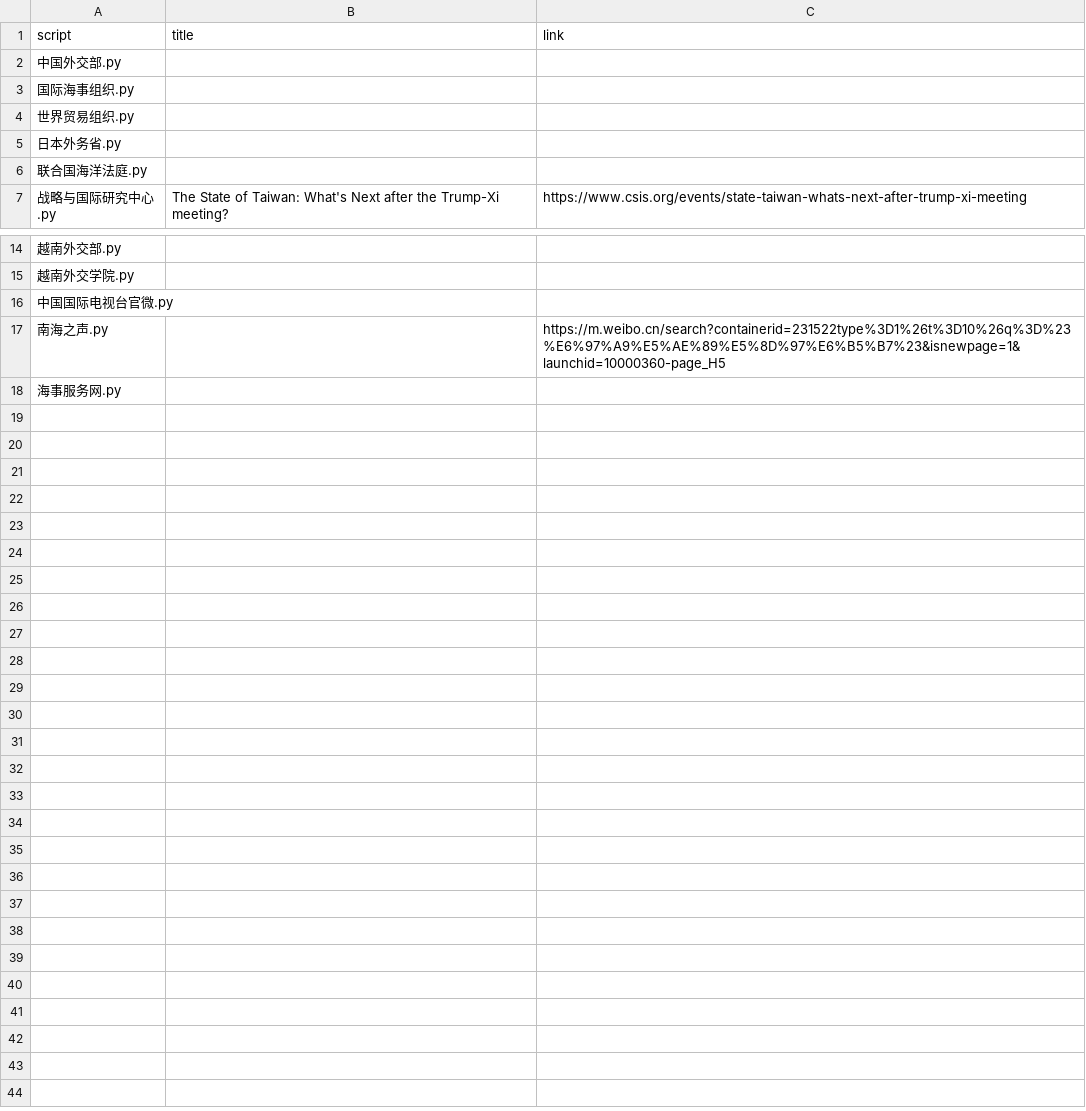
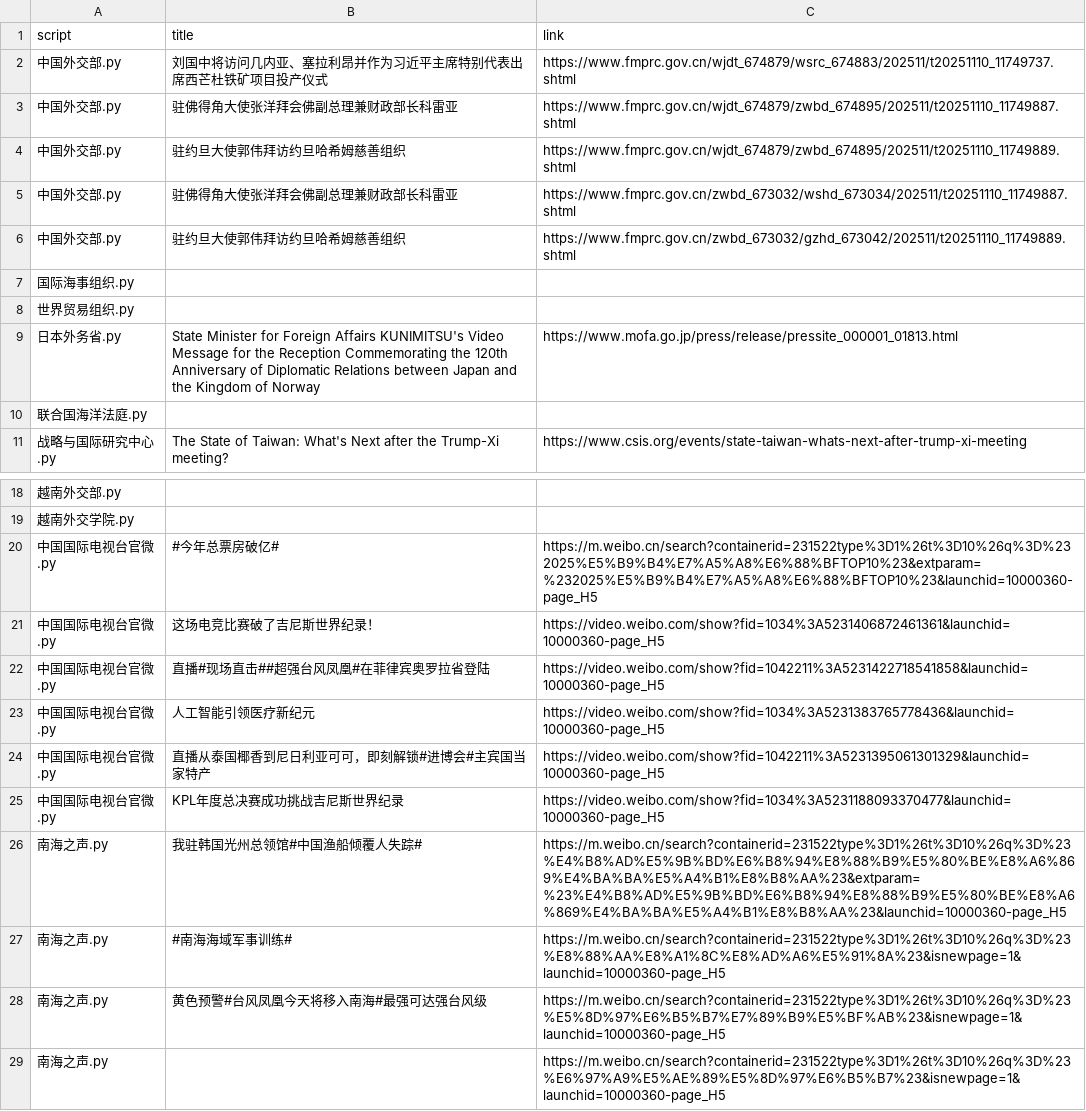
Before and after one commit to KACSH9/---, a CSV file: results_2025-11-10.csv, drawn as a sheet; only a part is shown, gaps mark what is left out; the shorter side is filled out with more unchanged rows.

```diff
--- a/results_2025-11-10.csv
+++ b/results_2025-11-10.csv
@@ -1,6 +1,10 @@
 script,title,link
-中国外交部.py,,
+中国外交部.py,刘国中将访问几内亚、塞拉利昂并作为习近平主席特别代表出席西芒杜铁矿项目投产仪式,https://www.fmprc.gov.cn/wjdt_674879/wsrc_674883/202511/t20251110_11749737.shtml
+中国外交部.py,驻佛得角大使张洋拜会佛副总理兼财政部长科雷亚,https://www.fmprc.gov.cn/wjdt_674879/zwbd_674895/202511/t20251110_11749887.shtml
+中国外交部.py,驻约旦大使郭伟拜访约旦哈希姆慈善组织,https://www.fmprc.gov.cn/wjdt_674879/zwbd_674895/202511/t20251110_11749889.shtml
+中国外交部.py,驻佛得角大使张洋拜会佛副总理兼财政部长科雷亚,https://www.fmprc.gov.cn/zwbd_673032/wshd_673034/202511/t20251110_11749887.shtml
+中国外交部.py,驻约旦大使郭伟拜访约旦哈希姆慈善组织,https://www.fmprc.gov.cn/zwbd_673032/gzhd_673042/202511/t20251110_11749889.shtml
 国际海事组织.py,,
 世界贸易组织.py,,
-日本外务省.py,,
+日本外务省.py,State Minister for Foreign Affairs KUNIMITSU's Video Message for the Reception Commemorating the 120th Anniversary of Diplomatic Relations between Japan and the Kingdom of Norway,https://www.mofa.go.jp/press/release/pressite_000001_01813.html
 联合国海洋法庭.py,,
@@ -15,3 +19,11 @@ script,title,link
 越南外交学院.py,,
-中国国际电视台官微.py,,
+中国国际电视台官微.py,#今年总票房破亿#,https://m.weibo.cn/search?containerid=231522type%3D1%26t%3D10%26q%3D%232025%E5%B9%B4%E7%A5%A8%E6%88%BFTOP10%23&extparam=%232025%E5%B9%B4%E7%A5%A8%E6%88%BFTOP10%23&launchid=10000360-page_H5
+中国国际电视台官微.py,这场电竞比赛破了吉尼斯世界纪录！,https://video.weibo.com/show?fid=1034%3A5231406872461361&launchid=10000360-page_H5
+中国国际电视台官微.py,直播#现场直击##超强台风凤凰#在菲律宾奥罗拉省登陆,https://video.weibo.com/show?fid=1042211%3A5231422718541858&launchid=10000360-page_H5
+中国国际电视台官微.py,人工智能引领医疗新纪元,https://video.weibo.com/show?fid=1034%3A5231383765778436&launchid=10000360-page_H5
+中国国际电视台官微.py,直播从泰国椰香到尼日利亚可可，即刻解锁#进博会#主宾国当家特产,https://video.weibo.com/show?fid=1042211%3A5231395061301329&launchid=10000360-page_H5
+中国国际电视台官微.py,KPL年度总决赛成功挑战吉尼斯世界纪录,https://video.weibo.com/show?fid=1034%3A5231188093370477&launchid=10000360-page_H5
+南海之声.py,我驻韩国光州总领馆#中国渔船倾覆人失踪#,https://m.weibo.cn/search?containerid=231522type%3D1%26t%3D10%26q%3D%23%E4%B8%AD%E5%9B%BD%E6%B8%94%E8%88%B9%E5%80%BE%E8%A6%869%E4%BA%BA%E5%A4%B1%E8%B8%AA%23&extparam=%23%E4%B8%AD%E5%9B%BD%E6%B8%94%E8%88%B9%E5%80%BE%E8%A6%869%E4%BA%BA%E5%A4%B1%E8%B8%AA%23&launchid=10000360-page_H5
+南海之声.py,#南海海域军事训练#,https://m.weibo.cn/search?containerid=231522type%3D1%26t%3D10%26q%3D%23%E8%88%AA%E8%A1%8C%E8%AD%A6%E5%91%8A%23&isnewpage=1&launchid=10000360-page_H5
+南海之声.py,黄色预警#台风凤凰今天将移入南海#最强可达强台风级,https://m.weibo.cn/search?containerid=231522type%3D1%26t%3D10%26q%3D%23%E5%8D%97%E6%B5%B7%E7%89%B9%E5%BF%AB%23&isnewpage=1&launchid=10000360-page_H5
 南海之声.py,,https://m.weibo.cn/search?containerid=231522type%3D1%26t%3D10%26q%3D%23%E6%97%A9%E5%AE%89%E5%8D%97%E6%B5%B7%23&isnewpage=1&launchid=10000360-page_H5
```
